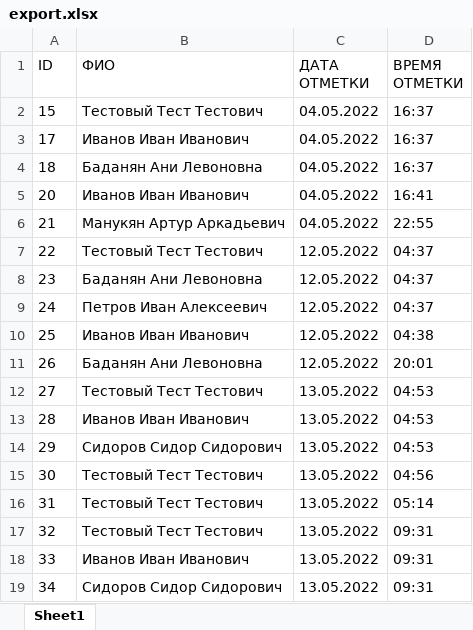
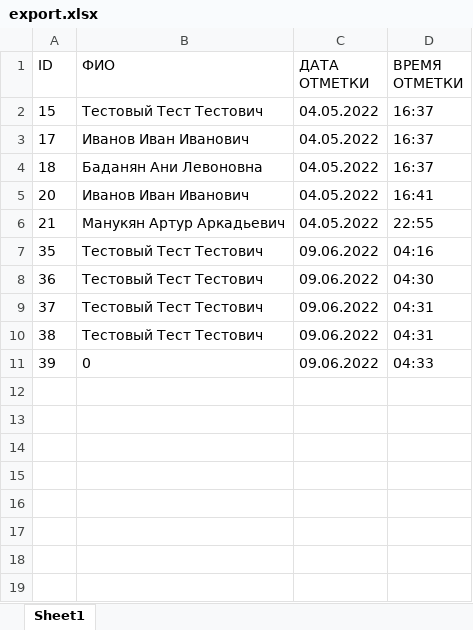
Before and after one commit to LastArt/4eker, an Excel workbook: export.xlsx, sheet Sheet1, drawn as a sheet; values as stored, in another font and other column widths than the file's, no borders; removed rows and columns are numbered as before the commit, all else as after; the diff names each change by its address in the sheet, - before the commit and + after, or states it on an @@ line.

```diff
--- a/export.xlsx (sheet Sheet1)
+++ b/export.xlsx (sheet Sheet1)
-row 7: 22 | Тестовый Тест Тестович | 12.05.2022 | 04:37
-row 8: 23 | Баданян Ани Левоновна | 12.05.2022 | 04:37
-row 9: 24 | Петров Иван Алексеевич | 12.05.2022 | 04:37
-row 10: 25 | Иванов Иван Иванович | 12.05.2022 | 04:38
-row 11: 26 | Баданян Ани Левоновна | 12.05.2022 | 20:01
-row 12: 27 | Тестовый Тест Тестович | 13.05.2022 | 04:53
-row 13: 28 | Иванов Иван Иванович | 13.05.2022 | 04:53
-row 14: 29 | Сидоров Сидор Сидорович | 13.05.2022 | 04:53
-row 15: 30 | Тестовый Тест Тестович | 13.05.2022 | 04:56
-row 16: 31 | Тестовый Тест Тестович | 13.05.2022 | 05:14
-row 17: 32 | Тестовый Тест Тестович | 13.05.2022 | 09:31
-row 18: 33 | Иванов Иван Иванович | 13.05.2022 | 09:31
-row 19: 34 | Сидоров Сидор Сидорович | 13.05.2022 | 09:31
+row 7: 35 | Тестовый Тест Тестович | 09.06.2022 | 04:16
+row 8: 36 | Тестовый Тест Тестович | 09.06.2022 | 04:30
+row 9: 37 | Тестовый Тест Тестович | 09.06.2022 | 04:31
+row 10: 38 | Тестовый Тест Тестович | 09.06.2022 | 04:31
+row 11: 39 | 0 | 09.06.2022 | 04:33
```
Also changed, not shown: 14 other files.
